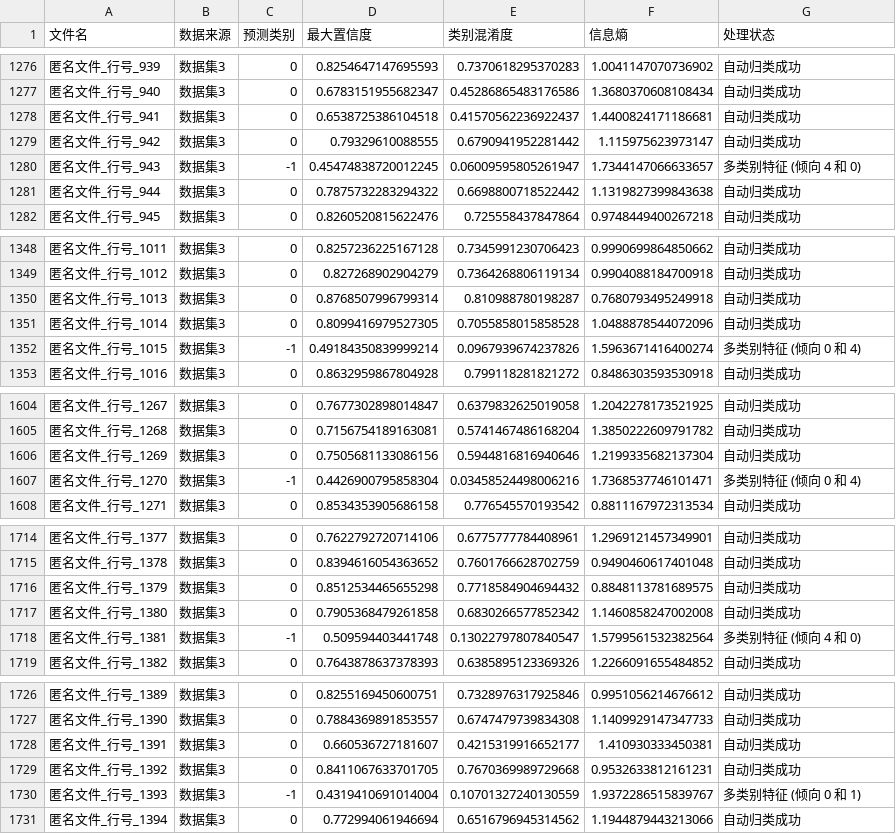
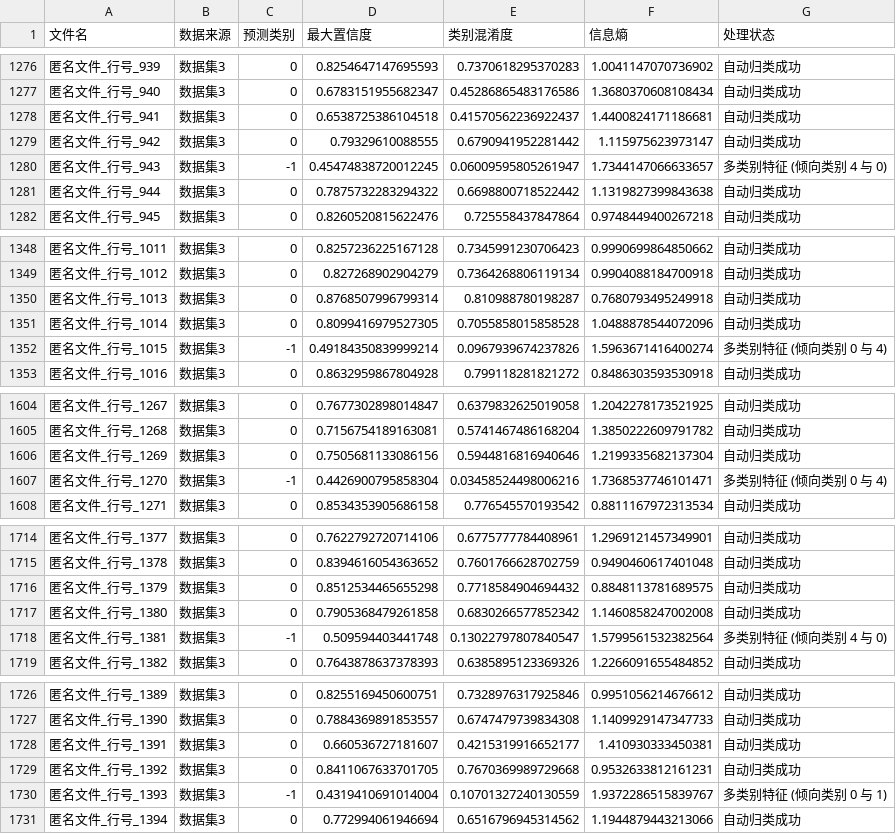
Before and after one commit to Cyrus060224/Mathematical-modeling, a CSV file: results/problem2_predictions.csv, drawn as a sheet; only a part is shown, gaps mark what is left out; the diff covers the shown part only; the diff names each change by its address in the sheet, - before the commit and + after, or states it on an @@ line.

```diff
--- a/results/problem2_predictions.csv
+++ b/results/problem2_predictions.csv
-G1280 (处理状态): 多类别特征 (倾向 4 和 0)
+G1280 (处理状态): 多类别特征 (倾向类别 4 与 0)
-G1352 (处理状态): 多类别特征 (倾向 0 和 4)
+G1352 (处理状态): 多类别特征 (倾向类别 0 与 4)
-G1607 (处理状态): 多类别特征 (倾向 0 和 4)
+G1607 (处理状态): 多类别特征 (倾向类别 0 与 4)
-G1718 (处理状态): 多类别特征 (倾向 4 和 0)
+G1718 (处理状态): 多类别特征 (倾向类别 4 与 0)
-G1730 (处理状态): 多类别特征 (倾向 0 和 1)
+G1730 (处理状态): 多类别特征 (倾向类别 0 与 1)
```
Also changed, not shown: 15 edited cells elsewhere in this file, 5 other files.
